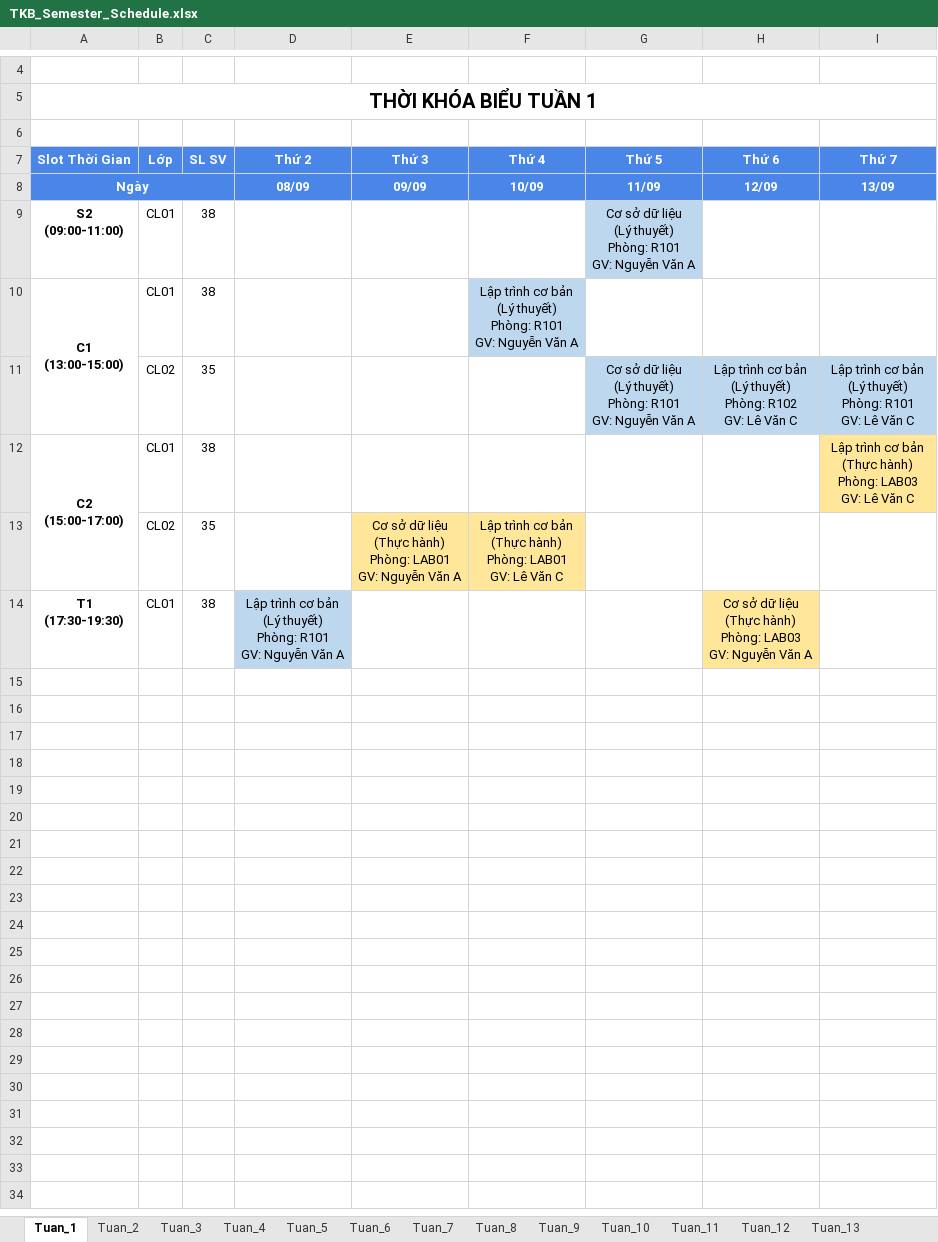
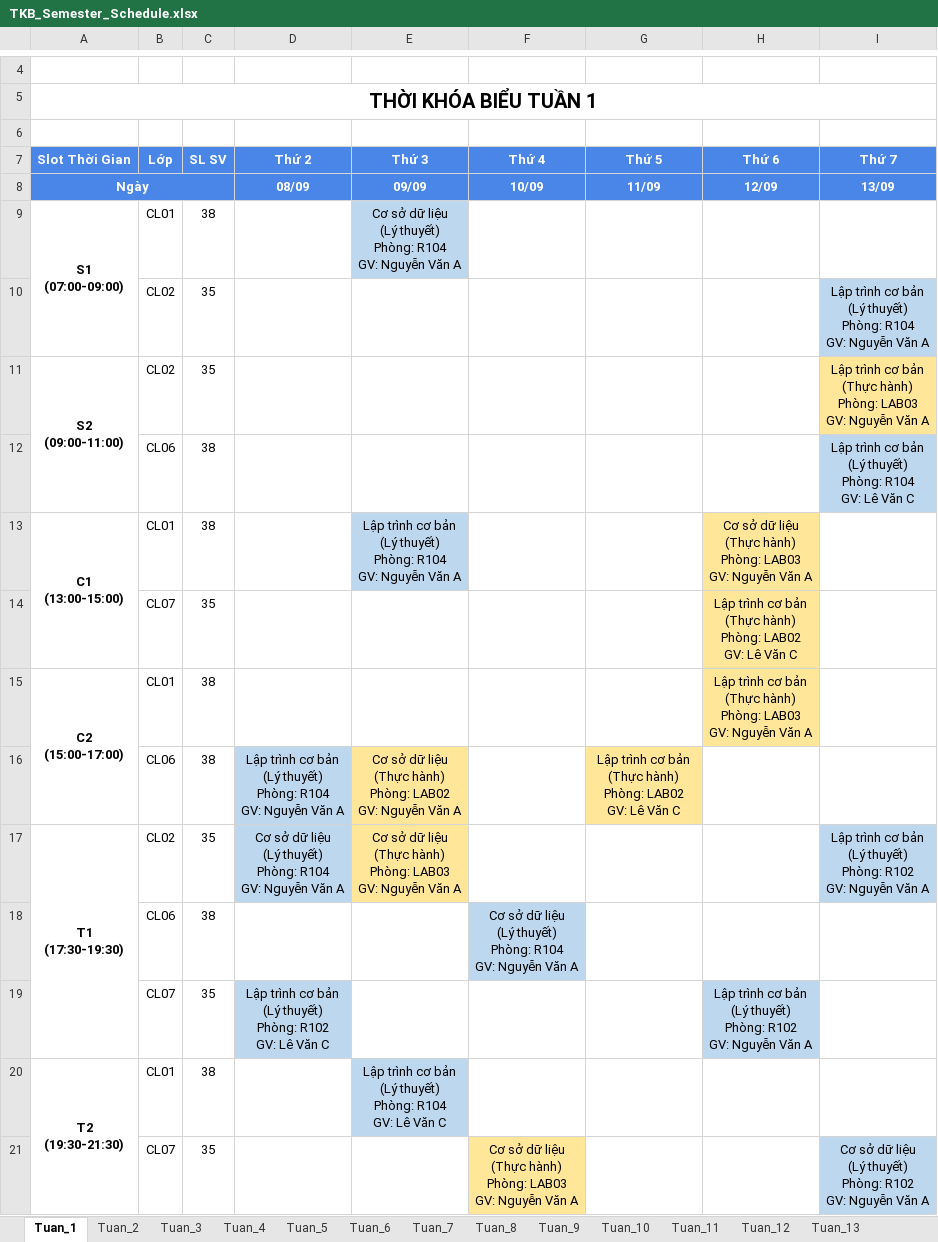
Before and after one commit to dat-nglt/cusc-schedule, an Excel workbook: timetabling_GA/results/HK1_CT01/TKB_Semester_Schedule.xlsx, sheet Tuan_1, drawn as a sheet; only a part is shown, gaps mark what is left out; values as stored, in another font and other column widths than the file's, no borders; removed rows and columns are numbered as before the commit, all else as after; ↵ is a line break in a cell; the diff names each change by its address in the sheet, - before the commit and + after, or states it on an @@ line.

```diff
--- a/timetabling_GA/results/HK1_CT01/TKB_Semester_Schedule.xlsx (sheet Tuan_1)
+++ b/timetabling_GA/results/HK1_CT01/TKB_Semester_Schedule.xlsx (sheet Tuan_1)
-A9 (Slot Thời Gian): S2 ↵ (09:00-11:00)
+A9 (Slot Thời Gian): S1 ↵ (07:00-09:00)
+A9:A10 merged
-E9 (Thứ 3): (empty)
+E9 (Thứ 3): Cơ sở dữ liệu ↵ (Lý thuyết) ↵ Phòng: R104 ↵ GV: Nguyễn Văn A
-E9 fill: none
+E9 fill: #BDD7EE
-G9 (Thứ 5): Cơ sở dữ liệu ↵ (Lý thuyết) ↵ Phòng: R101 ↵ GV: Nguyễn Văn A
+G9 (Thứ 5): (empty)
-G9 fill: #BDD7EE
+G9 fill: none
+row 10:  | CL02 | 35 |  |  |  |  |  | Lập trình cơ bản ↵ (Lý thuyết) ↵ Phòng: R104 ↵ GV: Nguyễn Văn A
+row 11: S2 ↵ (09:00-11:00) | CL02 | 35 |  |  |  |  |  | Lập trình cơ bản ↵ (Thực hành) ↵ Phòng: LAB03 ↵ GV: Nguyễn Văn A
+row 12:  | CL06 | 38 |  |  |  |  |  | Lập trình cơ bản ↵ (Lý thuyết) ↵ Phòng: R104 ↵ GV: Lê Văn C
-E13 (Thứ 3): (empty)
+E13 (Thứ 3): Lập trình cơ bản ↵ (Lý thuyết) ↵ Phòng: R104 ↵ GV: Nguyễn Văn A
-E13 fill: none
+E13 fill: #BDD7EE
-F13 (Thứ 4): Lập trình cơ bản ↵ (Lý thuyết) ↵ Phòng: R101 ↵ GV: Nguyễn Văn A
+F13 (Thứ 4): (empty)
-F13 fill: #BDD7EE
+F13 fill: none
-H13 (Thứ 6): (empty)
+H13 (Thứ 6): Cơ sở dữ liệu ↵ (Thực hành) ↵ Phòng: LAB03 ↵ GV: Nguyễn Văn A
-H13 fill: none
+H13 fill: #FFE699
-row 11:  | CL02 | 35 |  |  |  | Cơ sở dữ liệu ↵ (Lý thuyết) ↵ Phòng: R101 ↵ GV: Nguyễn Văn A | Lập trình cơ bản ↵ (Lý thuyết) ↵ Phòng: R102 ↵ GV: Lê Văn C | Lập trình cơ bản ↵ (Lý thuyết) ↵ Phòng: R101 ↵ GV: Lê Văn C
+row 14:  | CL07 | 35 |  |  |  |  | Lập trình cơ bản ↵ (Thực hành) ↵ Phòng: LAB02 ↵ GV: Lê Văn C
-H15 (Thứ 6): (empty)
+H15 (Thứ 6): Lập trình cơ bản ↵ (Thực hành) ↵ Phòng: LAB03 ↵ GV: Nguyễn Văn A
-H15 fill: none
+H15 fill: #FFE699
-I15 (Thứ 7): Lập trình cơ bản ↵ (Thực hành) ↵ Phòng: LAB03 ↵ GV: Lê Văn C
+I15 (Thứ 7): (empty)
-I15 fill: #FFE699
+I15 fill: none
-row 13:  | CL02 | 35 |  | Cơ sở dữ liệu ↵ (Thực hành) ↵ Phòng: LAB01 ↵ GV: Nguyễn Văn A | Lập trình cơ bản ↵ (Thực hành) ↵ Phòng: LAB01 ↵ GV: Lê Văn C
-row 14: T1 ↵ (17:30-19:30) | CL01 | 38 | Lập trình cơ bản ↵ (Lý thuyết) ↵ Phòng: R101 ↵ GV: Nguyễn Văn A |  |  |  | Cơ sở dữ liệu ↵ (Thực hành) ↵ Phòng: LAB03 ↵ GV: Nguyễn Văn A
+row 16:  | CL06 | 38 | Lập trình cơ bản ↵ (Lý thuyết) ↵ Phòng: R104 ↵ GV: Nguyễn Văn A | Cơ sở dữ liệu ↵ (Thực hành) ↵ Phòng: LAB02 ↵ GV: Nguyễn Văn A |  | Lập trình cơ bản ↵ (Thực hành) ↵ Phòng: LAB02 ↵ GV: Lê Văn C
+row 17: T1 ↵ (17:30-19:30) | CL02 | 35 | Cơ sở dữ liệu ↵ (Lý thuyết) ↵ Phòng: R104 ↵ GV: Nguyễn Văn A | Cơ sở dữ liệu ↵ (Thực hành) ↵ Phòng: LAB03 ↵ GV: Nguyễn Văn A |  |  |  | Lập trình cơ bản ↵ (Lý thuyết) ↵ Phòng: R102 ↵ GV: Nguyễn Văn A
+row 18:  | CL06 | 38 |  |  | Cơ sở dữ liệu ↵ (Lý thuyết) ↵ Phòng: R104 ↵ GV: Nguyễn Văn A
+row 19:  | CL07 | 35 | Lập trình cơ bản ↵ (Lý thuyết) ↵ Phòng: R102 ↵ GV: Lê Văn C |  |  |  | Lập trình cơ bản ↵ (Lý thuyết) ↵ Phòng: R102 ↵ GV: Nguyễn Văn A
+row 20: T2 ↵ (19:30-21:30) | CL01 | 38 |  | Lập trình cơ bản ↵ (Lý thuyết) ↵ Phòng: R104 ↵ GV: Lê Văn C
+row 21:  | CL07 | 35 |  |  | Cơ sở dữ liệu ↵ (Thực hành) ↵ Phòng: LAB03 ↵ GV: Nguyễn Văn A |  |  | Cơ sở dữ liệu ↵ (Lý thuyết) ↵ Phòng: R102 ↵ GV: Nguyễn Văn A
```
Also changed, not shown: sheet Tuan_2, sheet Tuan_3, sheet Tuan_4, sheet Tuan_5, sheet Tuan_6, sheet Tuan_7, 8 more sheets, timetabling_GA/results/HK1_CT01/TKB_HocKy_PhongHoc.xlsx, timetabling_GA/results/HK1_CT02/TKB_HocKy_PhongHoc.xlsx, 39 other files.
